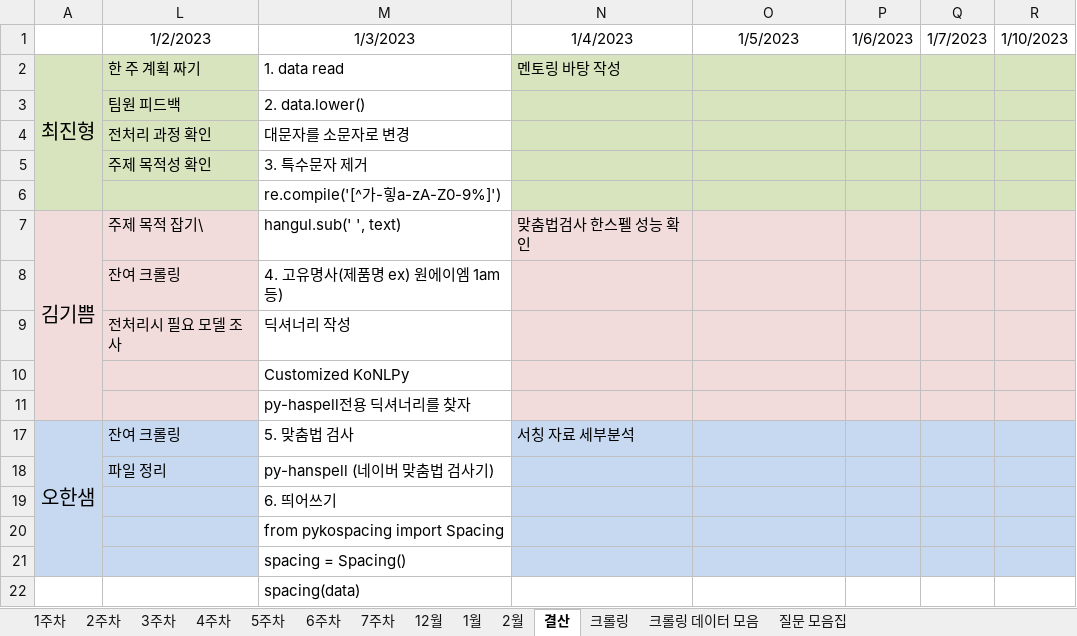
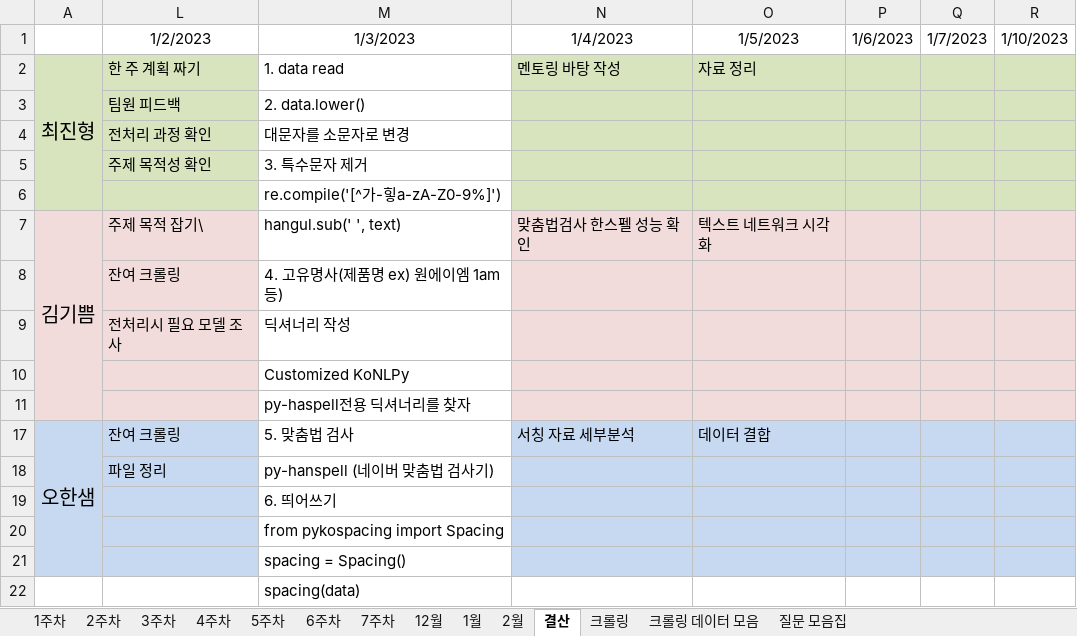
Before and after one commit to JUICE-JinHyeong/multicampus_final_First, an Excel workbook: final_project/프로젝트 필요 양식/멀티캠퍼스_최종프로젝트_1조_계획표.xlsx, sheet 결산, drawn as a sheet; only a part is shown; values as stored, in another font and other column widths than the file's, no borders; the diff names each change by its address in the sheet, - before the commit and + after, or states it on an @@ line.

```diff
--- a/final_project/프로젝트 필요 양식/멀티캠퍼스_최종프로젝트_1조_계획표.xlsx (sheet 결산)
+++ b/final_project/프로젝트 필요 양식/멀티캠퍼스_최종프로젝트_1조_계획표.xlsx (sheet 결산)
-O2: (empty)
+O2: 자료 정리
-O7: (empty)
+O7: 텍스트 네트워크 시각화
-O17: (empty)
+O17: 데이터 결합
```
Also changed, not shown: sheet 3주차.
